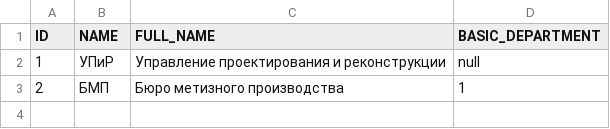
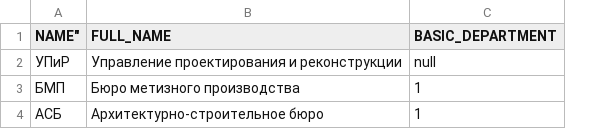
Before and after one commit to Pushkov/ProjectPlanner, a CSV file: app/src/main/resources/db/changelog/data/department.csv, drawn as a sheet; removed rows and columns are numbered as before the commit, all else as after; the diff names each change by its address in the sheet, - before the commit and + after, or states it on an @@ line.

```diff
--- a/app/src/main/resources/db/changelog/data/department.csv
+++ b/app/src/main/resources/db/changelog/data/department.csv
-column A (ID), rows 2-3: 1 | 2
-A1: NAME
+A1: NAME"
+row 4: АСБ | Архитектурно-строительное бюро | 1
```
Also changed, not shown: 10 other files.
